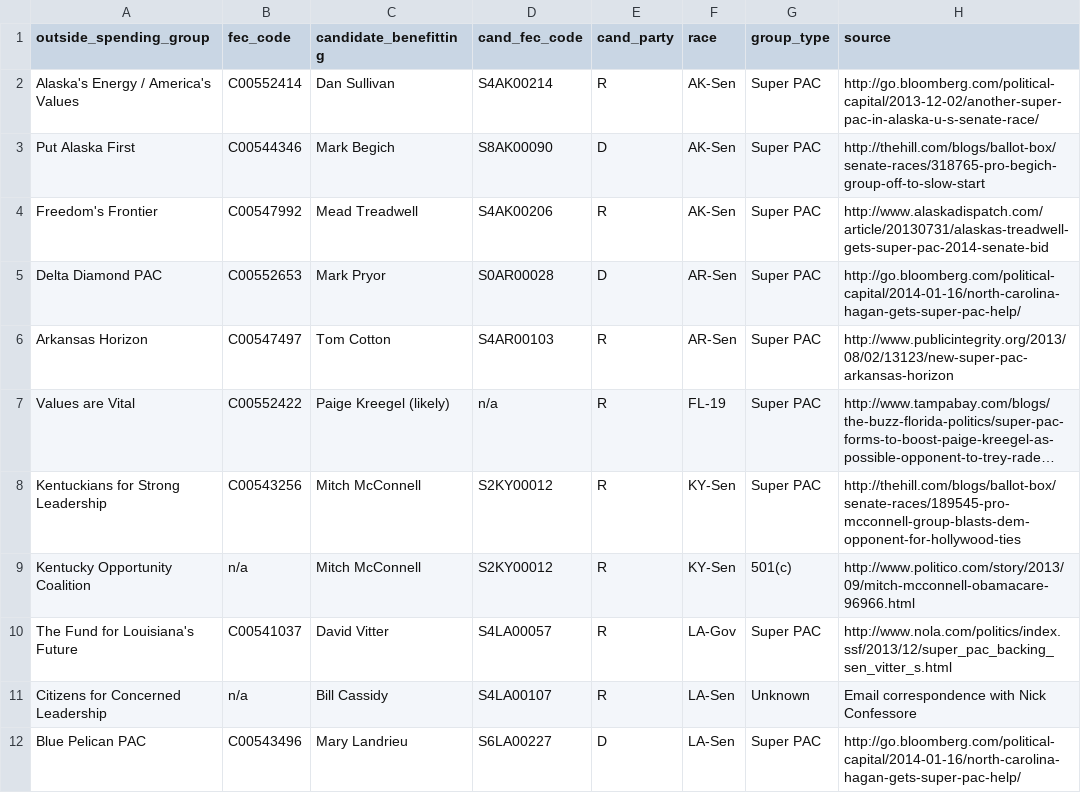
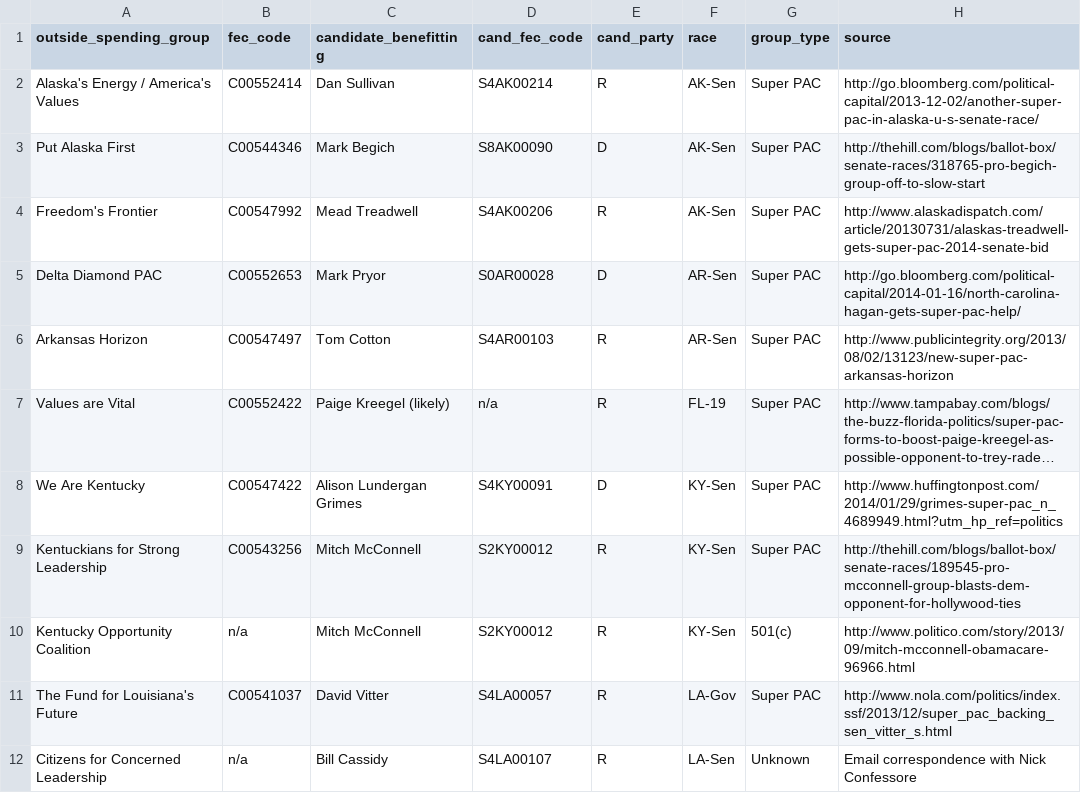
Before and after one commit to andymayers/single_candidate_ie_groups, a CSV file: single_candidate_ie_groups.csv, drawn as a sheet; only a part is shown; the shorter side is filled out with more unchanged rows; long unchanged cells end in …; the diff names each change by its address in the sheet, - before the commit and + after, or states it on an @@ line.

Commit message:
1/30/2014: Added pro-Grimes super PAC in KY

```diff
--- a/single_candidate_ie_groups.csv
+++ b/single_candidate_ie_groups.csv
+row 8: We Are Kentucky | C00547422 | Alison Lundergan Grimes | S4KY00091 | D | KY-Sen | Super PAC | http://www.huffingtonpost.com/2014/01/29/grimes-super-pac_n_4689949.html?utm_hp_ref=politics
```
